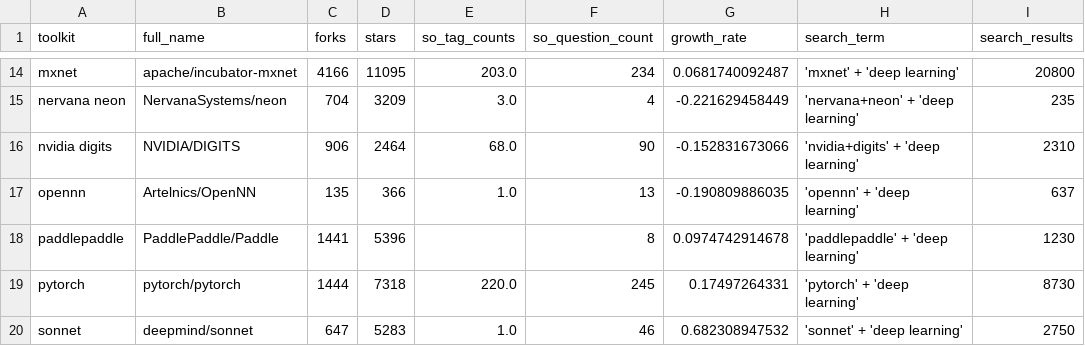
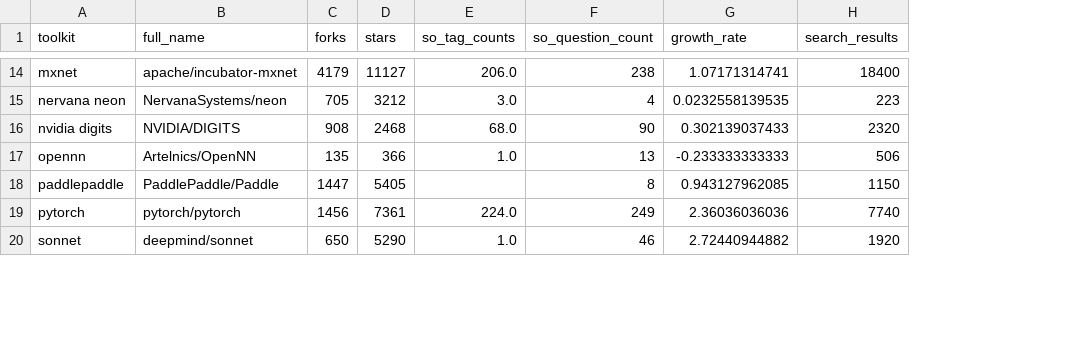
Before and after one commit to thedataincubator/data-science-blogs, a CSV file: output/deep_learning_data.csv, drawn as a sheet; only a part is shown, gaps mark what is left out; removed rows and columns are numbered as before the commit, all else as after; the diff covers the shown part only; the diff names each change by its address in the sheet, - before the commit and + after, or states it on an @@ line.

```diff
--- a/output/deep_learning_data.csv
+++ b/output/deep_learning_data.csv
-column H (search_term), rows 14-20: 'mxnet' + 'deep learning' | 'nervana+neon' + 'deep learning' | 'nvidia+digits' + 'deep learning' | 'opennn' + 'deep learning' | 'paddlepaddle' + 'deep learning' | 'pytorch' + 'deep learning' | 'sonnet' + 'deep learning'
-C14 (forks): 4166
+C14 (forks): 4179
-D14 (stars): 11095
+D14 (stars): 11127
-E14 (so_tag_counts): 203.0
+E14 (so_tag_counts): 206.0
-F14 (so_question_count): 234
+F14 (so_question_count): 238
-G14 (growth_rate): 0.0681740092487
+G14 (growth_rate): 1.07171314741
-H14 (search_results): 20800
+H14 (search_results): 18400
-C15 (forks): 704
+C15 (forks): 705
-D15 (stars): 3209
+D15 (stars): 3212
-G15 (growth_rate): -0.221629458449
+G15 (growth_rate): 0.0232558139535
-H15 (search_results): 235
+H15 (search_results): 223
-C16 (forks): 906
+C16 (forks): 908
-D16 (stars): 2464
+D16 (stars): 2468
-G16 (growth_rate): -0.152831673066
+G16 (growth_rate): 0.302139037433
-H16 (search_results): 2310
+H16 (search_results): 2320
-G17 (growth_rate): -0.190809886035
+G17 (growth_rate): -0.233333333333
-H17 (search_results): 637
+H17 (search_results): 506
-C18 (forks): 1441
+C18 (forks): 1447
-D18 (stars): 5396
+D18 (stars): 5405
-G18 (growth_rate): 0.0974742914678
+G18 (growth_rate): 0.943127962085
-H18 (search_results): 1230
+H18 (search_results): 1150
-C19 (forks): 1444
+C19 (forks): 1456
-D19 (stars): 7318
+D19 (stars): 7361
-E19 (so_tag_counts): 220.0
+E19 (so_tag_counts): 224.0
-F19 (so_question_count): 245
+F19 (so_question_count): 249
-G19 (growth_rate): 0.17497264331
+G19 (growth_rate): 2.36036036036
-H19 (search_results): 8730
+H19 (search_results): 7740
-C20 (forks): 647
+C20 (forks): 650
-D20 (stars): 5283
+D20 (stars): 5290
-G20 (growth_rate): 0.682308947532
+G20 (growth_rate): 2.72440944882
-H20 (search_results): 2750
+H20 (search_results): 1920
```
Also changed, not shown: 82 edited cells elsewhere in this file, data/DL_toolkits_results_github.csv, data/DL_toolkits_results_google.csv, 7 other files.
